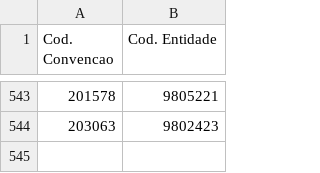
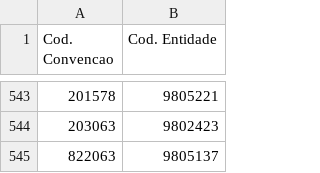
Before and after one commit to GilPereiraPT/Processos_SNC_AP, a CSV file: mapeamentos.csv, drawn as a sheet; only a part is shown, gaps mark what is left out; the diff names each change by its address in the sheet, - before the commit and + after, or states it on an @@ line.

Commit message:
Update mapeamentos.csv

```diff
--- a/mapeamentos.csv
+++ b/mapeamentos.csv
+row 545: 822063 | 9805137
```
